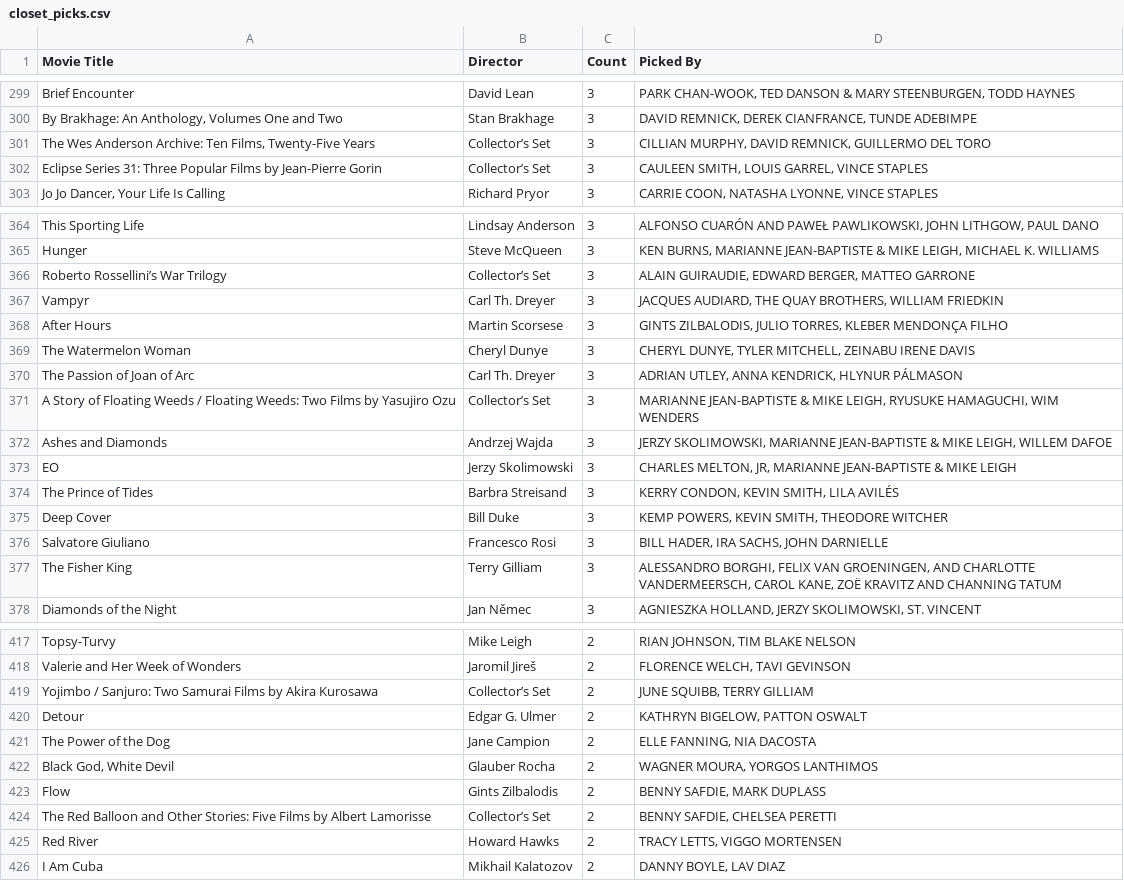
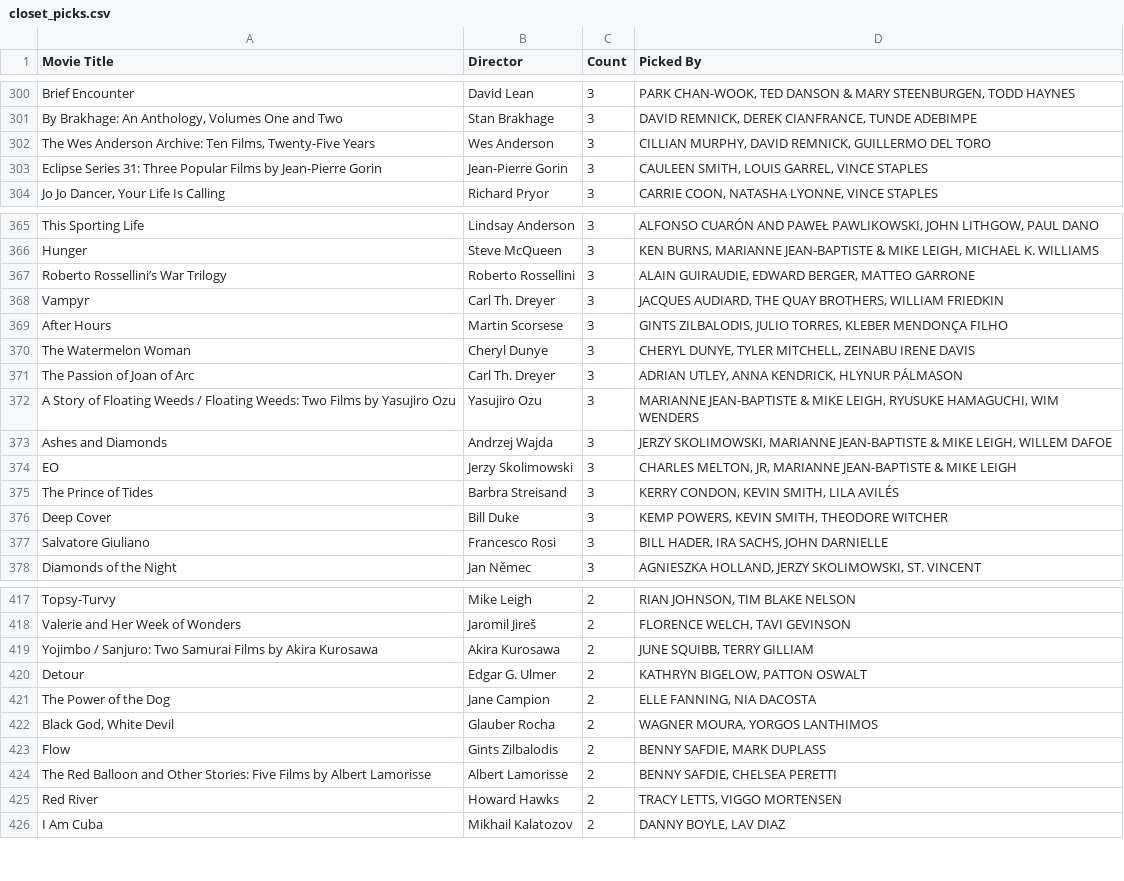
Before and after one commit to cfsima/criterionclosetpickspicks, a CSV file: docs/closet_picks.csv, drawn as a sheet; only a part is shown, gaps mark what is left out; the diff covers the shown part only.

```diff
--- a/docs/closet_picks.csv
+++ b/docs/closet_picks.csv
@@ -300,4 +301,4 @@ Brief Encounter,David Lean,3,"PARK CHAN-WOOK, TED DANSON & MARY STEENBURGEN, TOD
 "By Brakhage: An Anthology, Volumes One and Two",Stan Brakhage,3,"DAVID REMNICK, DEREK CIANFRANCE, TUNDE ADEBIMPE"
-"The Wes Anderson Archive: Ten Films, Twenty-Five Years",Collector’s Set,3,"CILLIAN MURPHY, DAVID REMNICK, GUILLERMO DEL TORO"
-Eclipse Series 31: Three Popular Films by Jean-Pierre Gorin,Collector’s Set,3,"CAULEEN SMITH, LOUIS GARREL, VINCE STAPLES"
+"The Wes Anderson Archive: Ten Films, Twenty-Five Years",Wes Anderson,3,"CILLIAN MURPHY, DAVID REMNICK, GUILLERMO DEL TORO"
+Eclipse Series 31: Three Popular Films by Jean-Pierre Gorin,Jean-Pierre Gorin,3,"CAULEEN SMITH, LOUIS GARREL, VINCE STAPLES"
 "Jo Jo Dancer, Your Life Is Calling",Richard Pryor,3,"CARRIE COON, NATASHA LYONNE, VINCE STAPLES"
@@ -365,3 +366,3 @@ This Sporting Life,Lindsay Anderson,3,"ALFONSO CUARÓN AND PAWEŁ PAWLIKOWSKI, J
 Hunger,Steve McQueen,3,"KEN BURNS, MARIANNE JEAN-BAPTISTE & MIKE LEIGH, MICHAEL K. WILLIAMS"
-Roberto Rossellini’s War Trilogy,Collector’s Set,3,"ALAIN GUIRAUDIE, EDWARD BERGER, MATTEO GARRONE"
+Roberto Rossellini’s War Trilogy,Roberto Rossellini,3,"ALAIN GUIRAUDIE, EDWARD BERGER, MATTEO GARRONE"
 Vampyr,Carl Th. Dreyer,3,"JACQUES AUDIARD, THE QUAY BROTHERS, WILLIAM FRIEDKIN"
@@ -370,3 +371,3 @@ The Watermelon Woman,Cheryl Dunye,3,"CHERYL DUNYE, TYLER MITCHELL, ZEINABU IRENE
 The Passion of Joan of Arc,Carl Th. Dreyer,3,"ADRIAN UTLEY, ANNA KENDRICK, HLYNUR PÁLMASON"
-A Story of Floating Weeds / Floating Weeds: Two Films by Yasujiro Ozu,Collector’s Set,3,"MARIANNE JEAN-BAPTISTE & MIKE LEIGH, RYUSUKE HAMAGUCHI, WIM WENDERS"
+A Story of Floating Weeds / Floating Weeds: Two Films by Yasujiro Ozu,Yasujiro Ozu,3,"MARIANNE JEAN-BAPTISTE & MIKE LEIGH, RYUSUKE HAMAGUCHI, WIM WENDERS"
 Ashes and Diamonds,Andrzej Wajda,3,"JERZY SKOLIMOWSKI, MARIANNE JEAN-BAPTISTE & MIKE LEIGH, WILLEM DAFOE"
@@ -376,3 +377,2 @@ Deep Cover,Bill Duke,3,"KEMP POWERS, KEVIN SMITH, THEODORE WITCHER"
 Salvatore Giuliano,Francesco Rosi,3,"BILL HADER, IRA SACHS, JOHN DARNIELLE"
-The Fisher King,Terry Gilliam,3,"ALESSANDRO BORGHI, FELIX VAN GROENINGEN, AND CHARLOTTE VANDERMEERSCH, CAROL KANE, ZOË KRAVITZ AND CHANNING TATUM"
 Diamonds of the Night,Jan Němec,3,"AGNIESZKA HOLLAND, JERZY SKOLIMOWSKI, ST. VINCENT"
@@ -418,3 +418,3 @@ Topsy-Turvy,Mike Leigh,2,"RIAN JOHNSON, TIM BLAKE NELSON"
 Valerie and Her Week of Wonders,Jaromil Jireš,2,"FLORENCE WELCH, TAVI GEVINSON"
-Yojimbo / Sanjuro: Two Samurai Films by Akira Kurosawa,Collector’s Set,2,"JUNE SQUIBB, TERRY GILLIAM"
+Yojimbo / Sanjuro: Two Samurai Films by Akira Kurosawa,Akira Kurosawa,2,"JUNE SQUIBB, TERRY GILLIAM"
 Detour,Edgar G. Ulmer,2,"KATHRYN BIGELOW, PATTON OSWALT"
@@ -423,3 +423,3 @@ The Power of the Dog,Jane Campion,2,"ELLE FANNING, NIA DACOSTA"
 Flow,Gints Zilbalodis,2,"BENNY SAFDIE, MARK DUPLASS"
-The Red Balloon and Other Stories: Five Films by Albert Lamorisse,Collector’s Set,2,"BENNY SAFDIE, CHELSEA PERETTI"
+The Red Balloon and Other Stories: Five Films by Albert Lamorisse,Albert Lamorisse,2,"BENNY SAFDIE, CHELSEA PERETTI"
 Red River,Howard Hawks,2,"TRACY LETTS, VIGGO MORTENSEN"
```
Also changed, not shown: 6 added rows, 5 removed rows and 26 edited cells elsewhere in this file, 3 other files.
